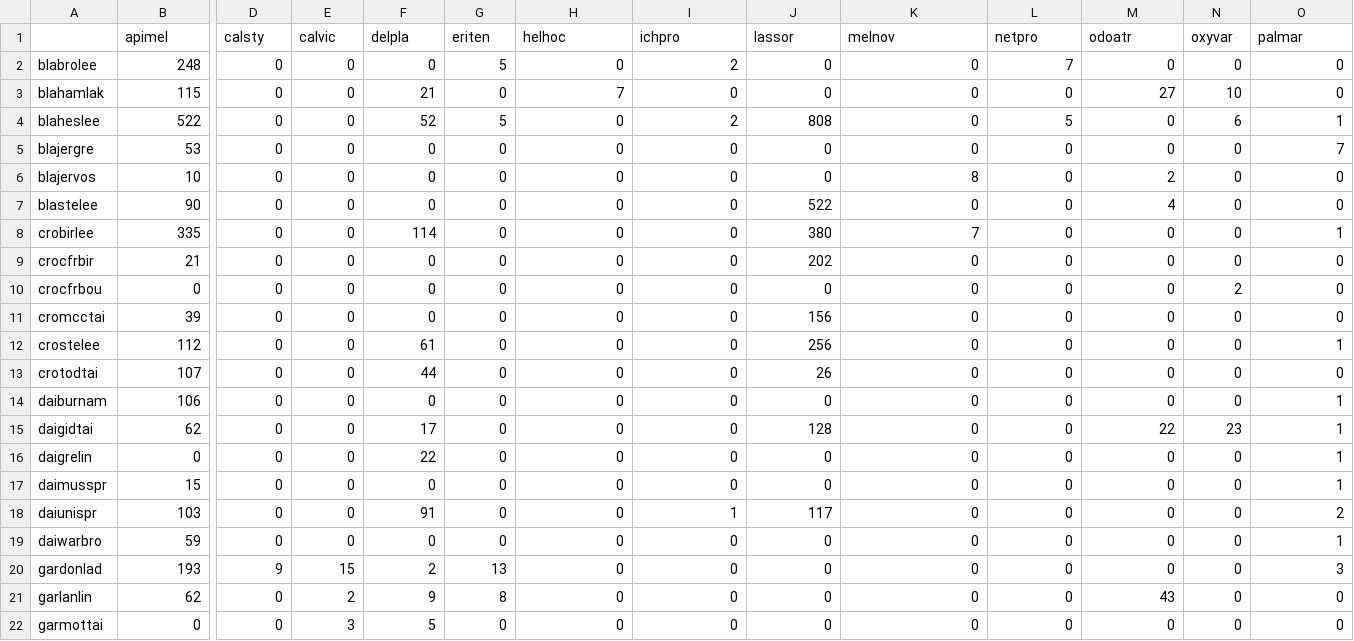
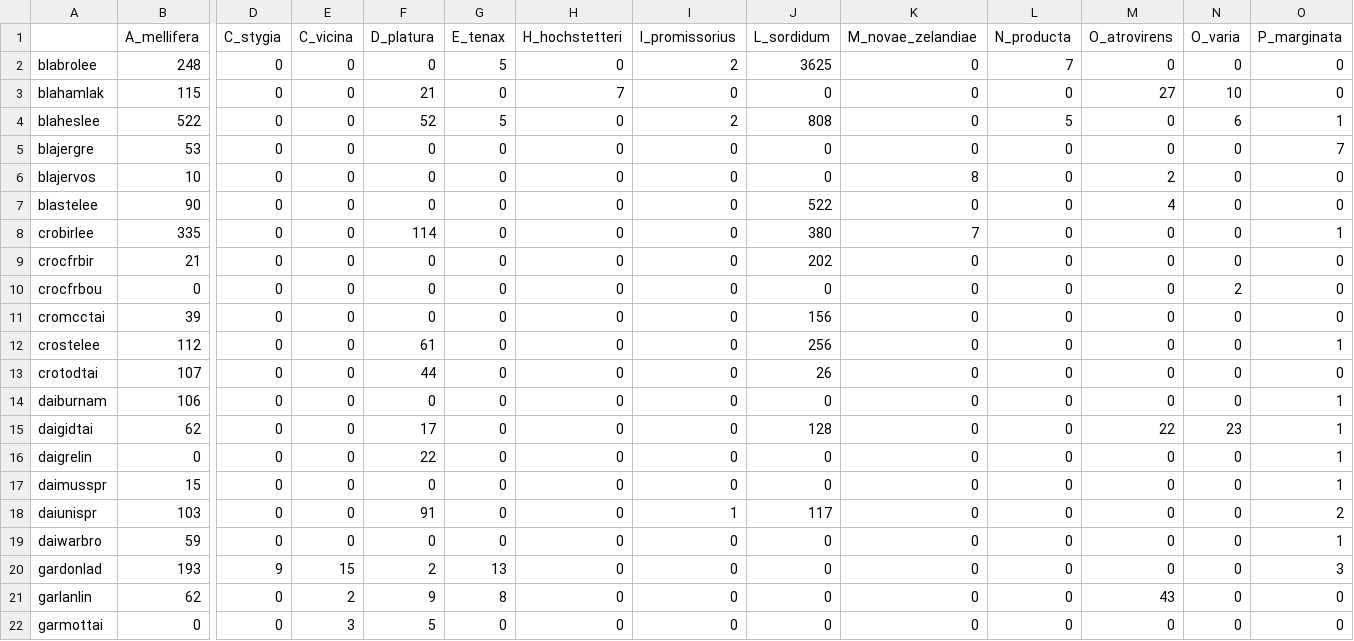
Before and after one commit to CamilleCoux/Ntw_FD_roles, a CSV file: data/pollinator_abundances.csv, drawn as a sheet; only a part is shown, gaps mark what is left out; removed rows and columns are numbered as before the commit, all else as after; rows hold the shown columns only; the diff names each change by its address in the sheet, - before the commit and + after, or states it on an @@ line.

```diff
--- a/data/pollinator_abundances.csv
+++ b/data/pollinator_abundances.csv
-row 1:  | apimel | calsty | calvic | delpla | eriten | helhoc | ichpro | lassor | melnov | netpro | odoatr | oxyvar | palmar
+row 1:  | A_mellifera | C_stygia | C_vicina | D_platura | E_tenax | H_hochstetteri | I_promissorius | L_sordidum | M_novae_zelandiae | N_producta | O_atrovirens | O_varia | P_marginata
-J2: 0
+J2: 3625
```
Also changed, not shown: data/interactions.csv, data/pollinator_traits.csv, 6 other files.
